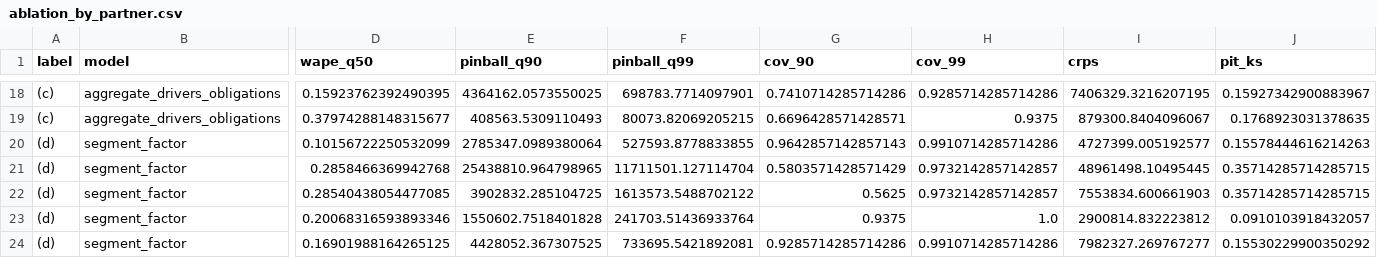
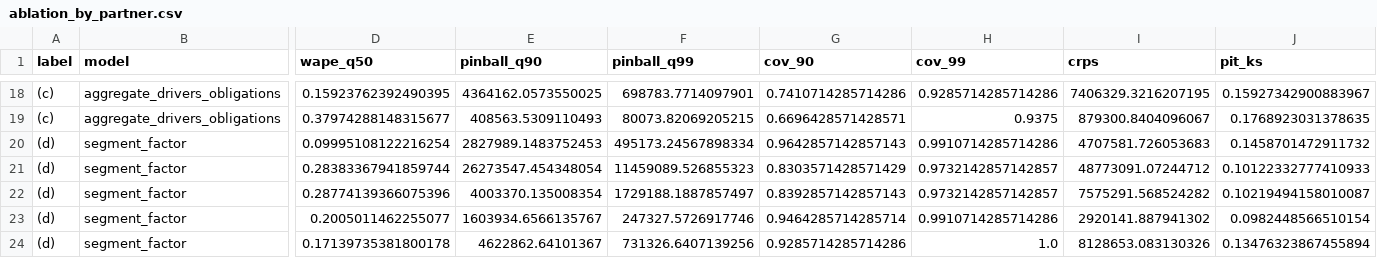
Before and after one commit to nicoespa/hackatwin-treasury, a CSV file: reports/experiments/ablation_by_partner.csv, drawn as a sheet; only a part is shown, gaps mark what is left out; the diff covers the shown part only; the diff names each change by its address in the sheet, - before the commit and + after, or states it on an @@ line.

```diff
--- a/reports/experiments/ablation_by_partner.csv
+++ b/reports/experiments/ablation_by_partner.csv
-D20 (wape_q50): 0.10156722250532099
+D20 (wape_q50): 0.09995108122216254
-E20 (pinball_q90): 2785347.0989380064
+E20 (pinball_q90): 2827989.1483752453
-F20 (pinball_q99): 527593.8778833855
+F20 (pinball_q99): 495173.24567898334
-I20 (crps): 4727399.005192577
+I20 (crps): 4707581.726053683
-J20 (pit_ks): 0.15578444616214263
+J20 (pit_ks): 0.1458701472911732
-D21 (wape_q50): 0.2858466369942768
+D21 (wape_q50): 0.28383367941859744
-E21 (pinball_q90): 25438810.964798965
+E21 (pinball_q90): 26273547.454348054
-F21 (pinball_q99): 11711501.127114704
+F21 (pinball_q99): 11459089.526855323
-G21 (cov_90): 0.5803571428571429
+G21 (cov_90): 0.8303571428571429
-I21 (crps): 48961498.10495445
+I21 (crps): 48773091.07244712
-J21 (pit_ks): 0.35714285714285715
+J21 (pit_ks): 0.10122332777410933
-D22 (wape_q50): 0.28540438054477085
+D22 (wape_q50): 0.28774139366075396
-E22 (pinball_q90): 3902832.285104725
+E22 (pinball_q90): 4003370.135008354
-F22 (pinball_q99): 1613573.5488702122
+F22 (pinball_q99): 1729188.1887857497
-G22 (cov_90): 0.5625
+G22 (cov_90): 0.8392857142857143
-I22 (crps): 7553834.600661903
+I22 (crps): 7575291.568524282
-J22 (pit_ks): 0.35714285714285715
+J22 (pit_ks): 0.10219494158010087
-D23 (wape_q50): 0.20068316593893346
+D23 (wape_q50): 0.2005011462255077
-E23 (pinball_q90): 1550602.7518401828
+E23 (pinball_q90): 1603934.6566135767
-F23 (pinball_q99): 241703.51436933764
+F23 (pinball_q99): 247327.5726917746
-G23 (cov_90): 0.9375
+G23 (cov_90): 0.9464285714285714
-H23 (cov_99): 1.0
+H23 (cov_99): 0.9910714285714286
-I23 (crps): 2900814.832223812
+I23 (crps): 2920141.887941302
-J23 (pit_ks): 0.0910103918432057
+J23 (pit_ks): 0.0982448566510154
-D24 (wape_q50): 0.16901988164265125
+D24 (wape_q50): 0.17139735381800178
-E24 (pinball_q90): 4428052.367307525
+E24 (pinball_q90): 4622862.64101367
-F24 (pinball_q99): 733695.5421892081
+F24 (pinball_q99): 731326.6407139256
-H24 (cov_99): 0.9910714285714286
+H24 (cov_99): 1.0
-I24 (crps): 7982327.269767277
+I24 (crps): 8128653.083130326
-J24 (pit_ks): 0.15530229900350292
+J24 (pit_ks): 0.13476323867455894
```
Also changed, not shown: 44 edited cells elsewhere in this file, reports/experiments/ablation_pooled.csv, reports/experiments/designed_to_lose.csv, 13 other files.
